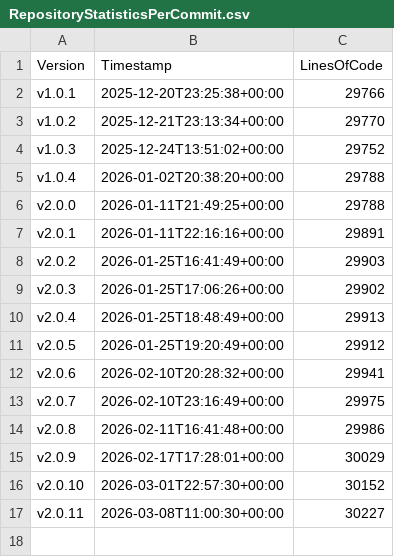
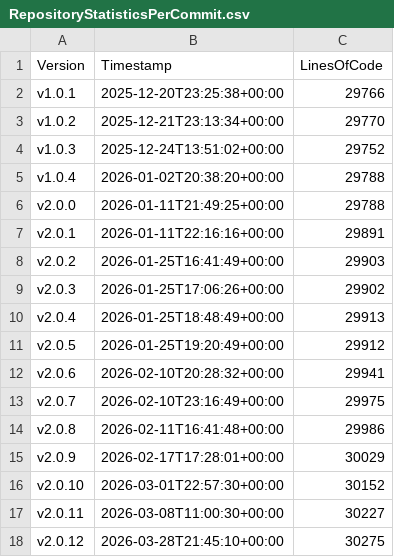
Before and after one commit to anionDev/GRYLibrary, a CSV file: Other/Metrics/RepositoryStatisticsPerCommit.csv, drawn as a sheet.

Commit message:
Pre-merge-commit

```diff
--- a/Other/Metrics/RepositoryStatisticsPerCommit.csv
+++ b/Other/Metrics/RepositoryStatisticsPerCommit.csv
@@ -17 +17,2 @@ v2.0.10;2026-03-01T22:57:30+00:00;30152
 v2.0.11;2026-03-08T11:00:30+00:00;30227
+v2.0.12;2026-03-28T21:45:10+00:00;30275
```
Also changed, not shown: Other/Reference/Technical/Diagrams/LoC-Diagram.csv, 2 other files.
